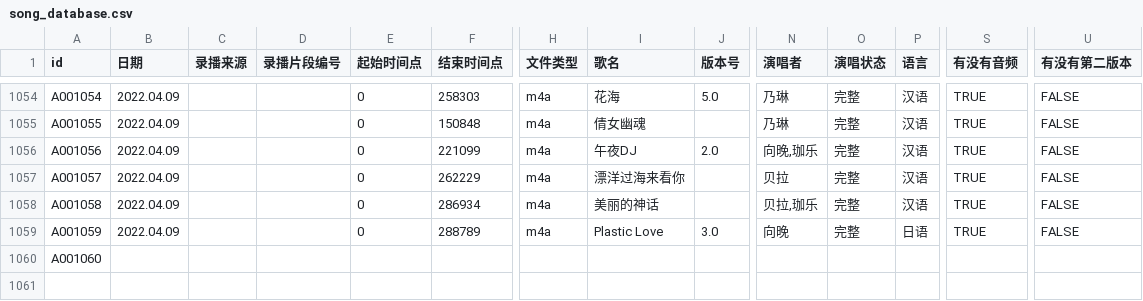
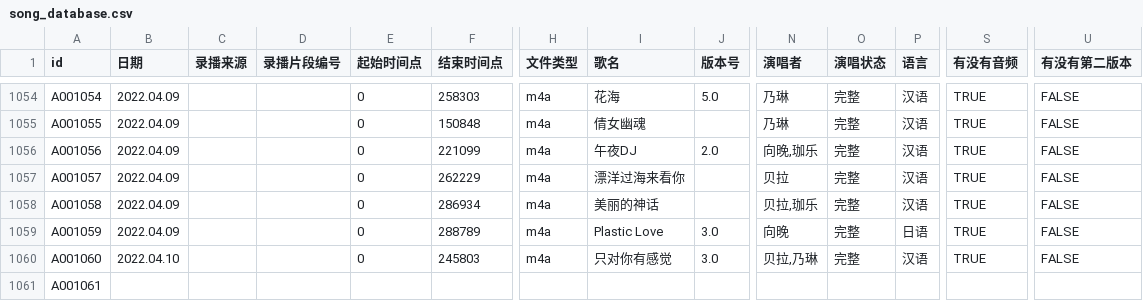
Before and after one commit to VTB-LINK/VTB-STUDIO-DB, a CSV file: song_database.csv, drawn as a sheet; only a part is shown, gaps mark what is left out; addresses are those after the commit; rows hold the shown columns only; the diff names each change by its address in the sheet, - before the commit and + after, or states it on an @@ line.

```diff
--- a/song_database.csv
+++ b/song_database.csv
+row 1060: A001060 | 2022.04.10 |  |  | 0 | 245803 | m4a | 只对你有感觉 | 3.0 | 贝拉,乃琳 | 完整 | 汉语 | TRUE | FALSE
-A1061 (id): A001060
+A1061 (id): A001061
```
Also changed, not shown: playlist_database.csv.
